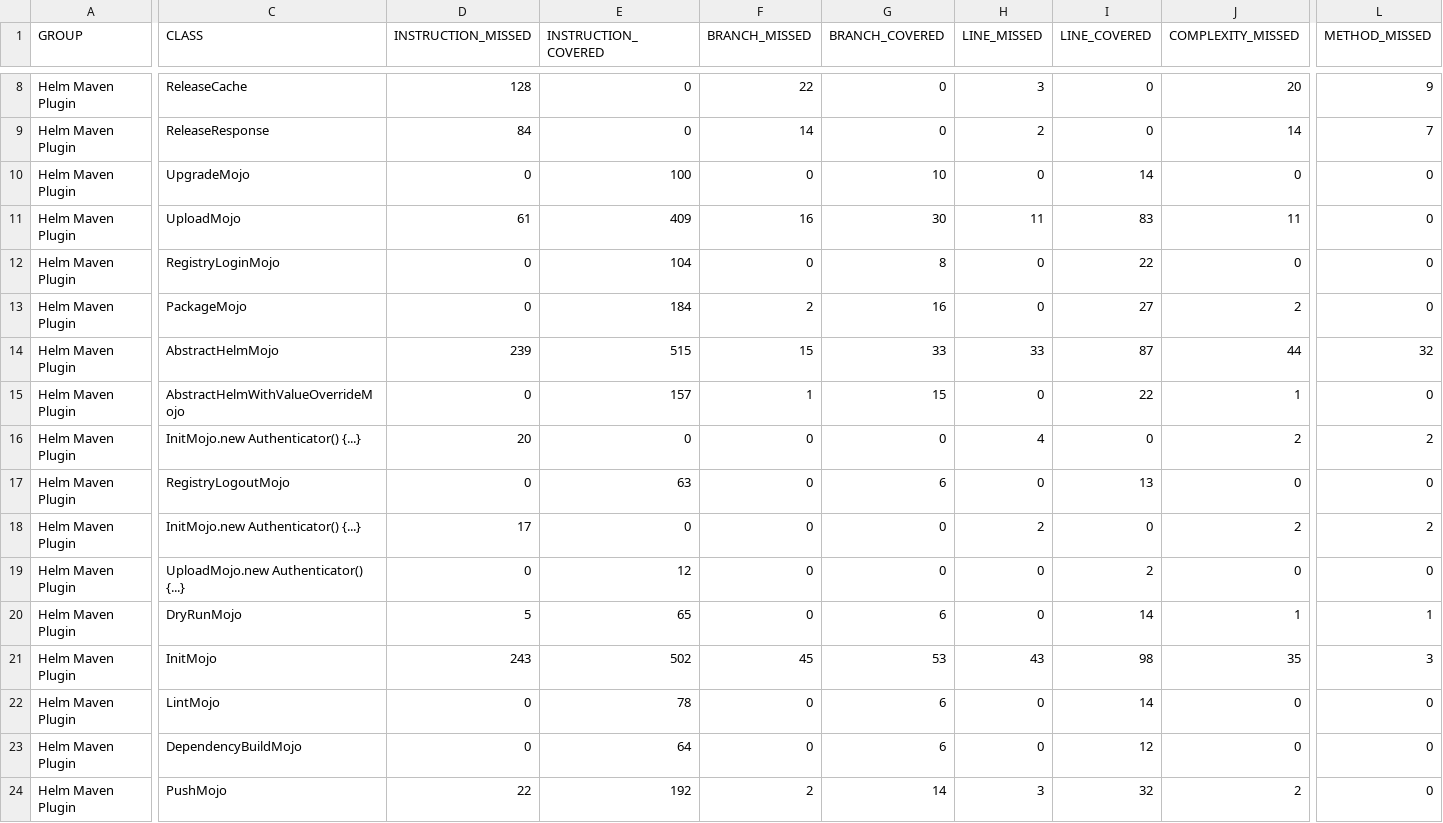
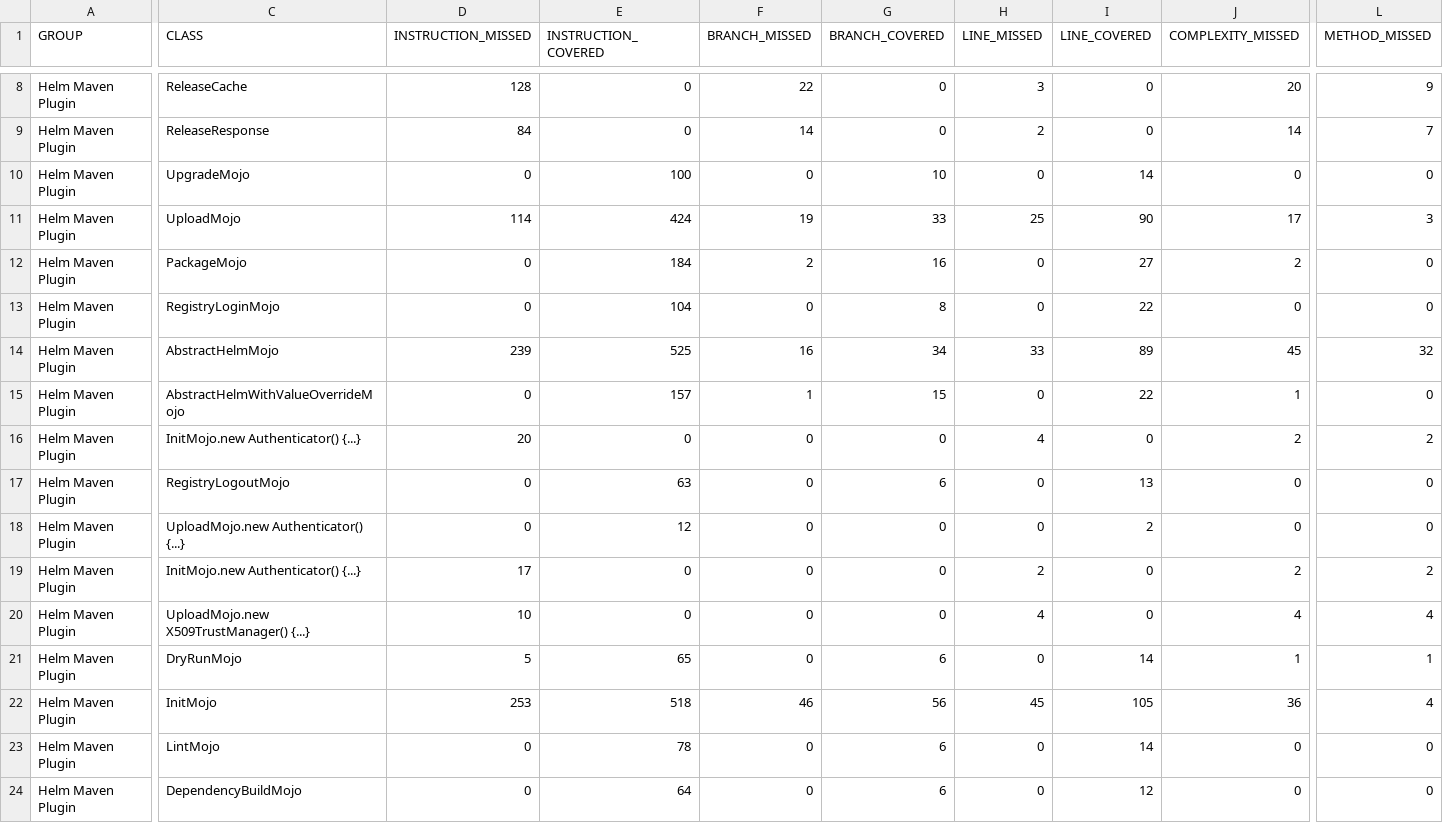
Before and after one commit to kokuwaio/maven-sites, a CSV file: helm-maven-plugin/6.8.1-SNAPSHOT/jacoco/jacoco.csv, drawn as a sheet; only a part is shown, gaps mark what is left out; the shorter side is filled out with more unchanged rows; addresses are those after the commit; rows hold the shown columns only; the diff covers the shown part only; the diff names each change by its address in the sheet, - before the commit and + after, or states it on an @@ line.

Commit message:
Site: helm-maven-plugin/6.8.1-SNAPSHOT

```diff
--- a/helm-maven-plugin/6.8.1-SNAPSHOT/jacoco/jacoco.csv
+++ b/helm-maven-plugin/6.8.1-SNAPSHOT/jacoco/jacoco.csv
-D11 (INSTRUCTION_MISSED): 61
+D11 (INSTRUCTION_MISSED): 114
-E11 (INSTRUCTION_COVERED): 409
+E11 (INSTRUCTION_COVERED): 424
-F11 (BRANCH_MISSED): 16
+F11 (BRANCH_MISSED): 19
-G11 (BRANCH_COVERED): 30
+G11 (BRANCH_COVERED): 33
-H11 (LINE_MISSED): 11
+H11 (LINE_MISSED): 25
-I11 (LINE_COVERED): 83
+I11 (LINE_COVERED): 90
-J11 (COMPLEXITY_MISSED): 11
+J11 (COMPLEXITY_MISSED): 17
-L11 (METHOD_MISSED): 0
+L11 (METHOD_MISSED): 3
@@ row 13 moved to row 12: Helm Maven Plugin @@
-E14 (INSTRUCTION_COVERED): 515
+E14 (INSTRUCTION_COVERED): 525
-F14 (BRANCH_MISSED): 15
+F14 (BRANCH_MISSED): 16
-G14 (BRANCH_COVERED): 33
+G14 (BRANCH_COVERED): 34
-I14 (LINE_COVERED): 87
+I14 (LINE_COVERED): 89
-J14 (COMPLEXITY_MISSED): 44
+J14 (COMPLEXITY_MISSED): 45
@@ row 19 moved to row 18: Helm Maven Plugin @@
+row 20: Helm Maven Plugin | UploadMojo.new X509TrustManager() {...} | 10 | 0 | 0 | 0 | 4 | 0 | 4 | 4
-D22 (INSTRUCTION_MISSED): 243
+D22 (INSTRUCTION_MISSED): 253
-E22 (INSTRUCTION_COVERED): 502
+E22 (INSTRUCTION_COVERED): 518
-F22 (BRANCH_MISSED): 45
+F22 (BRANCH_MISSED): 46
-G22 (BRANCH_COVERED): 53
+G22 (BRANCH_COVERED): 56
-H22 (LINE_MISSED): 43
+H22 (LINE_MISSED): 45
-I22 (LINE_COVERED): 98
+I22 (LINE_COVERED): 105
-J22 (COMPLEXITY_MISSED): 35
+J22 (COMPLEXITY_MISSED): 36
-L22 (METHOD_MISSED): 3
+L22 (METHOD_MISSED): 4
```
Also changed, not shown: 1 edited cell elsewhere in this file, 38 other files.
